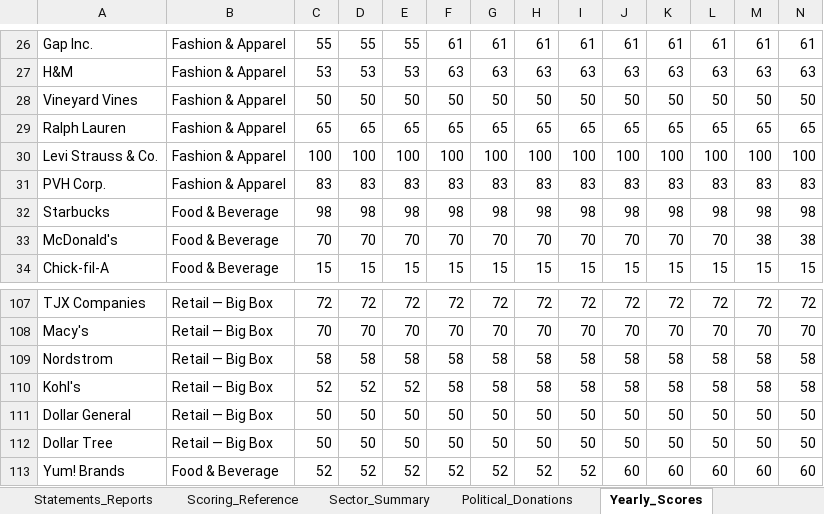
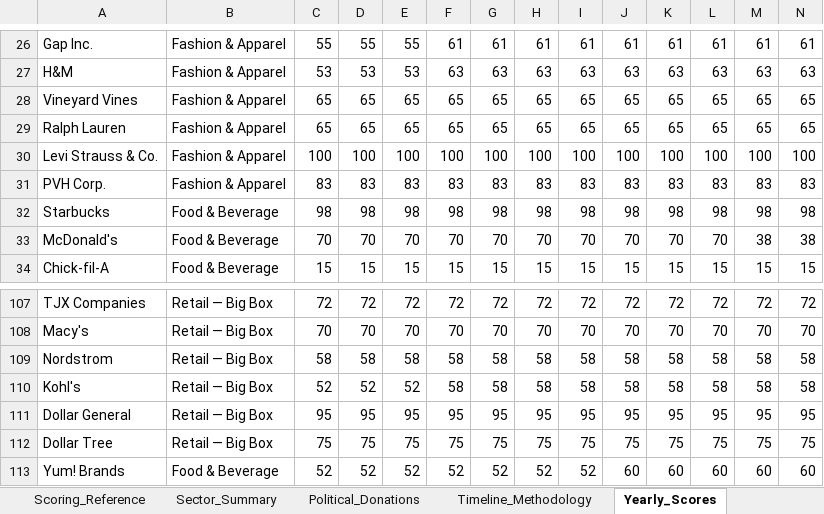
Before and after one commit to PAndrewTurner/corporate-pride-index, an Excel workbook: Corporate_Pride_Index_Data.xlsx, sheet Yearly_Scores, drawn as a sheet; only a part is shown, gaps mark what is left out; values as stored, in another font and other column widths than the file's, no borders; the diff covers the shown part only; the diff names each change by its address in the sheet, - before the commit and + after, or states it on an @@ line.

```diff
--- a/Corporate_Pride_Index_Data.xlsx (sheet Yearly_Scores)
+++ b/Corporate_Pride_Index_Data.xlsx (sheet Yearly_Scores)
-C28: 50
+C28: 65
-D28: 50
+D28: 65
-E28: 50
+E28: 65
-F28: 50
+F28: 65
-G28: 50
+G28: 65
-H28: 50
+H28: 65
-I28: 50
+I28: 65
-J28: 50
+J28: 65
-K28: 50
+K28: 65
-L28: 50
+L28: 65
-M28: 50
+M28: 65
-N28: 50
+N28: 65
-C111: 50
+C111: 95
-D111: 50
+D111: 95
-E111: 50
+E111: 95
-F111: 50
+F111: 95
-G111: 50
+G111: 95
-H111: 50
+H111: 95
-I111: 50
+I111: 95
-J111: 50
+J111: 95
-K111: 50
+K111: 95
-L111: 50
+L111: 95
-M111: 50
+M111: 95
-N111: 50
+N111: 95
-C112: 50
+C112: 75
-D112: 50
+D112: 75
-E112: 50
+E112: 75
-F112: 50
+F112: 75
-G112: 50
+G112: 75
-H112: 50
+H112: 75
-I112: 50
+I112: 75
-J112: 50
+J112: 75
-K112: 50
+K112: 75
-L112: 50
+L112: 75
-M112: 50
+M112: 75
-N112: 50
+N112: 75
```
Also changed, not shown: 166 edited cells elsewhere in this sheet, sheet Yearly_Rationale, sheet Action_Log, sheet Statements_Reports, sheet Score_Rationale, sheet Company_Master, sheet Social_Media_Log, other sheet tabs, 1 other file.
